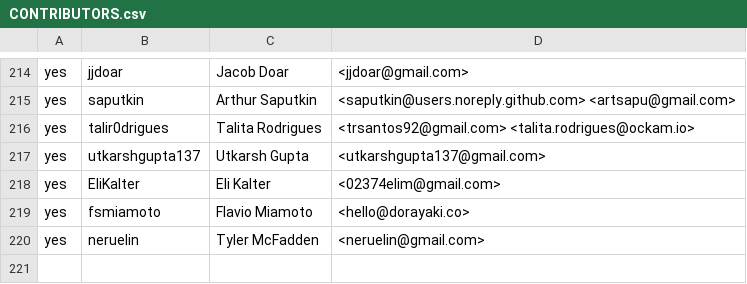
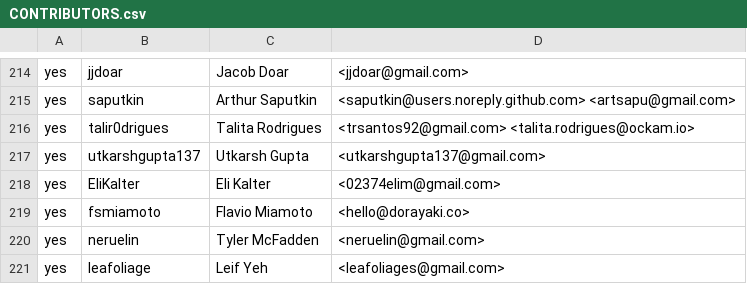
Before and after one commit to rjtch/ockam-contributors, a CSV file: CONTRIBUTORS.csv, drawn as a sheet; only a part is shown, gaps mark what is left out; the diff names each change by its address in the sheet, - before the commit and + after, or states it on an @@ line.

Commit message:
Update CONTRIBUTORS.csv

```diff
--- a/CONTRIBUTORS.csv
+++ b/CONTRIBUTORS.csv
+row 221: yes | leafoliage | Leif Yeh | <leafoliages@gmail.com>
```
